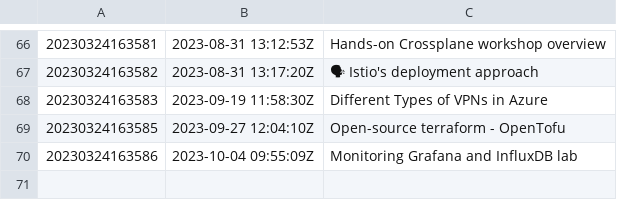
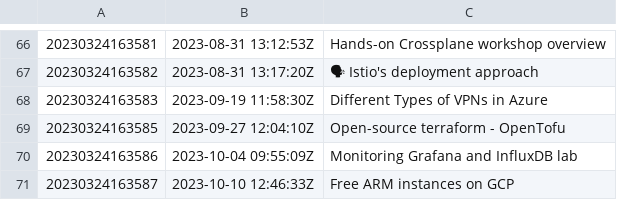
Before and after one commit to AugustasV/zet, a TSV file: dex/nodes.tsv, drawn as a sheet; only a part is shown, gaps mark what is left out; the diff names each change by its address in the sheet, - before the commit and + after, or states it on an @@ line.

Commit message:
Free ARM instances on GCP

```diff
--- a/dex/nodes.tsv
+++ b/dex/nodes.tsv
+row 71: 20230324163587 | 2023-10-10 12:46:33Z | Free ARM instances on GCP
```
Also changed, not shown: 3 other files.
